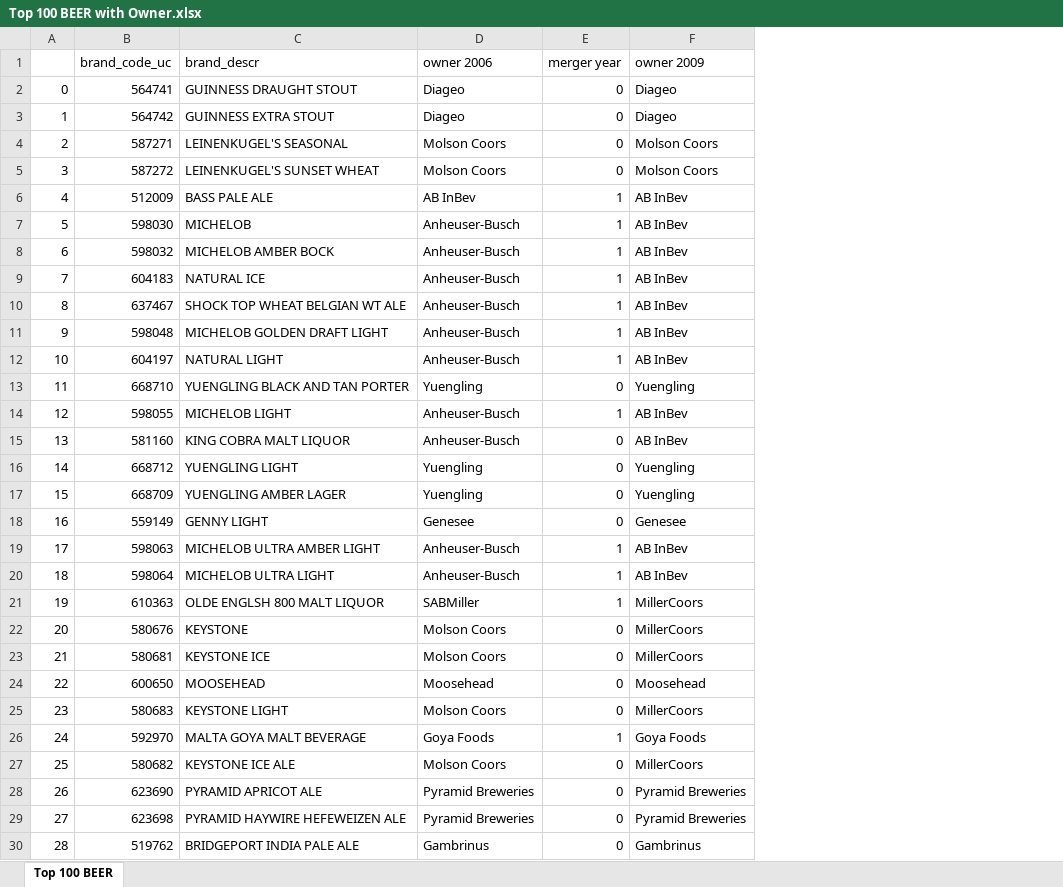
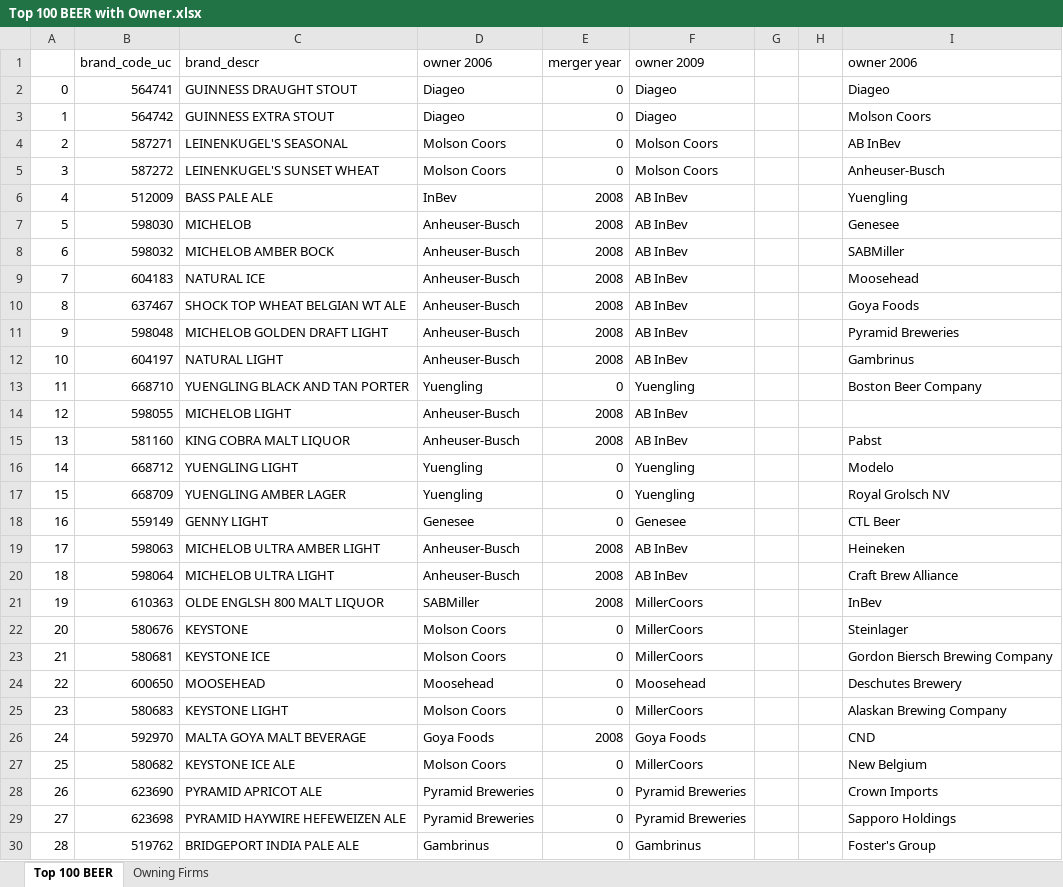
Before and after one commit to zziyue83/Mergers, an Excel workbook: Top 100 BEER with Owner.xlsx, sheet Top 100 BEER, drawn as a sheet; only a part is shown; values as stored, in another font and other column widths than the file's, no borders; the diff covers the shown part only; the diff names each change by its address in the sheet, - before the commit and + after, or states it on an @@ line.

```diff
--- a/Top 100 BEER with Owner.xlsx (sheet Top 100 BEER)
+++ b/Top 100 BEER with Owner.xlsx (sheet Top 100 BEER)
+sheet tab: Owning Firms
+column G, empty
+column H, empty
+column I (owner 2006), rows 2-30: Diageo | Molson Coors | AB InBev | Anheuser-Busch | Yuengling | Genesee | SABMiller | Moosehead | Goya Foods | Pyramid Breweries | Gambrinus | Boston Beer Company |  | Pabst | Modelo | Royal Grolsch NV | CTL Beer | Heineken | Craft Brew Alliance | InBev | Steinlager | Gordon Biersch Brewing Company | Deschutes Brewery | Alaskan Brewing Company | CND | New Belgium | Crown Imports | Sapporo Holdings | Foster's Group
-D6 (owner 2006): AB InBev
+D6 (owner 2006): InBev
-E6:E12 (merger year): 1
+E6:E12 (merger year): 2008
-E14 (merger year): 1
+E14 (merger year): 2008
-E15 (merger year): 0
+E15 (merger year): 2008
-E19:E21 (merger year): 1
+E19:E21 (merger year): 2008
-E26 (merger year): 1
+E26 (merger year): 2008
```
Also changed, not shown: 59 edited cells elsewhere in this sheet, formulas that keep their value, 1 other file.
